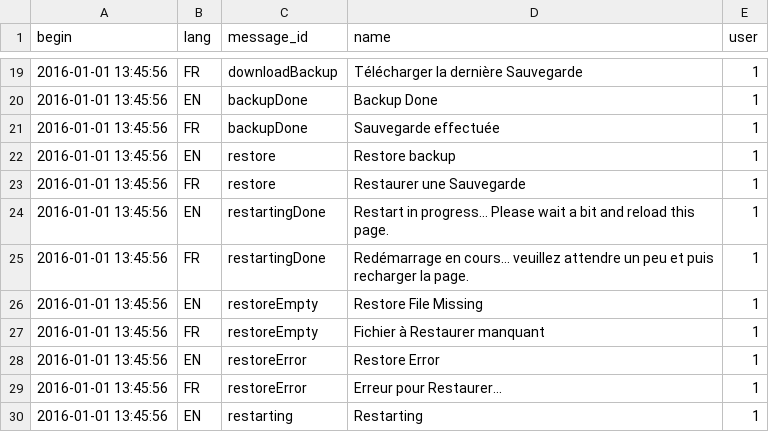
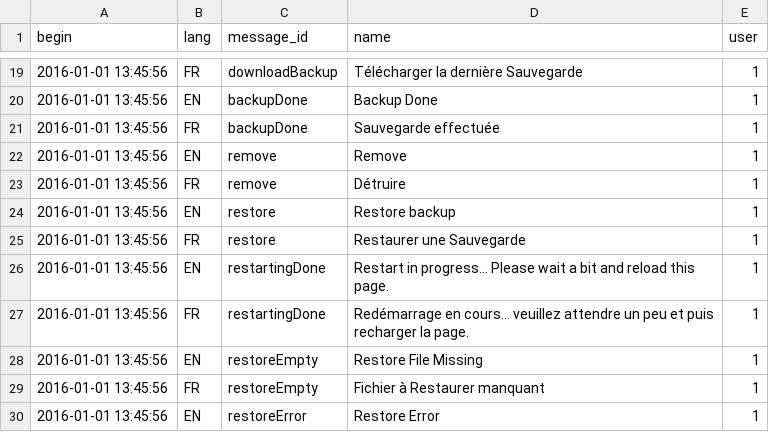
Before and after one commit to AKUINO/ELSA, a CSV file: ELSA/csv/messages.csv, drawn as a sheet; only a part is shown, gaps mark what is left out; the shorter side is filled out with more unchanged rows; the diff names each change by its address in the sheet, - before the commit and + after, or states it on an @@ line.

```diff
--- a/ELSA/csv/messages.csv
+++ b/ELSA/csv/messages.csv
+row 22: 2016-01-01 13:45:56 | EN | remove | Remove | 1
+row 23: 2016-01-01 13:45:56 | FR | remove | Détruire | 1
```
Also changed, not shown: ELSA/csv/mess.csv, 17 other files.
